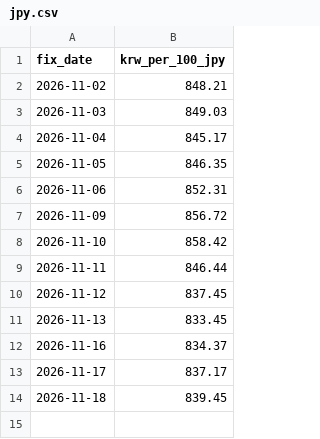
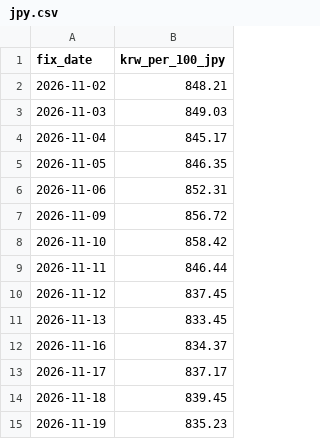
Before and after one commit to jinukkkim/dutyfree-exchange-rate, a CSV file: data/jpy.csv, drawn as a sheet; the diff names each change by its address in the sheet, - before the commit and + after, or states it on an @@ line.

```diff
--- a/data/jpy.csv
+++ b/data/jpy.csv
+row 15: 2026-11-19 | 835.23
```
Also changed, not shown: data/reference.csv.
